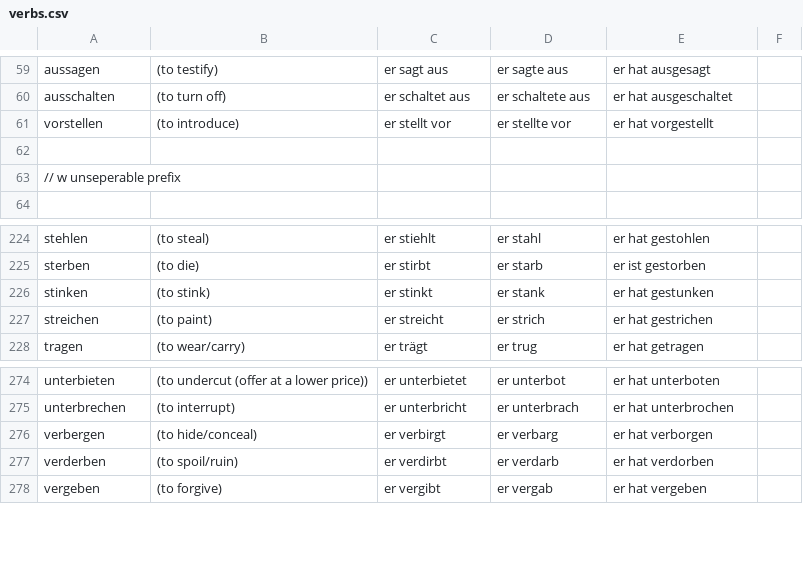
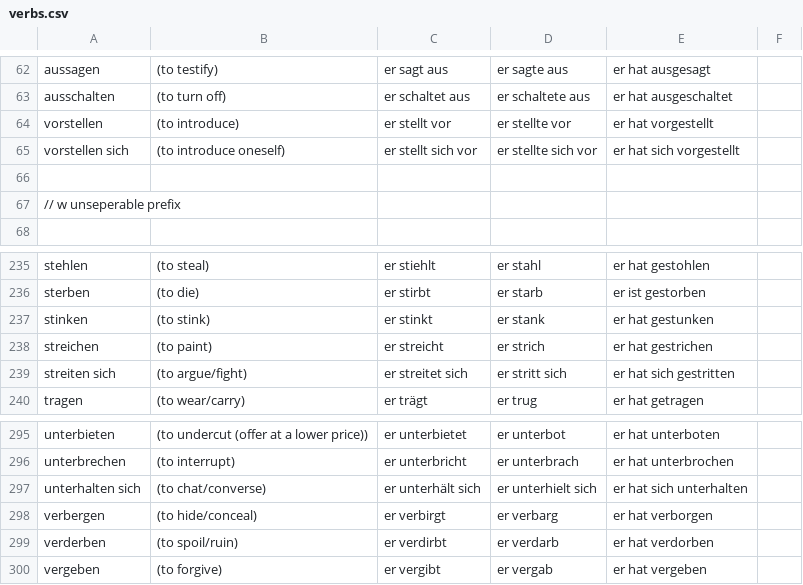
Before and after one commit to khipkin/konj, a CSV file: verbs.csv, drawn as a sheet; only a part is shown, gaps mark what is left out; the diff covers the shown part only.

```diff
--- a/verbs.csv
+++ b/verbs.csv
@@ -61,2 +64,3 @@ ausschalten, (to turn off), er schaltet aus, er schaltete aus, er hat ausgeschal
 vorstellen, (to introduce), er stellt vor, er stellte vor, er hat vorgestellt
+vorstellen sich, (to introduce oneself), er stellt sich vor, er stellte sich vor, er hat sich vorgestellt
 
@@ -227,2 +238,3 @@ stinken, (to stink), er stinkt, er stank, er hat gestunken
 streichen, (to paint), er streicht, er strich, er hat gestrichen
+streiten sich, (to argue/fight), er streitet sich, er stritt sich, er hat sich gestritten
 tragen, (to wear/carry), er trägt, er trug, er hat getragen
@@ -275,2 +296,3 @@ unterbieten, (to undercut (offer at a lower price)), er unterbietet, er unterbot
 unterbrechen, (to interrupt), er unterbricht, er unterbrach, er hat unterbrochen
+unterhalten sich, (to chat/converse), er unterhält sich, er unterhielt sich, er hat sich unterhalten
 verbergen, (to hide/conceal), er verbirgt, er verbarg, er hat verborgen
```
Also changed, not shown: 19 added rows and 2 moved rows elsewhere in this file, unfinished_verbs.csv.
